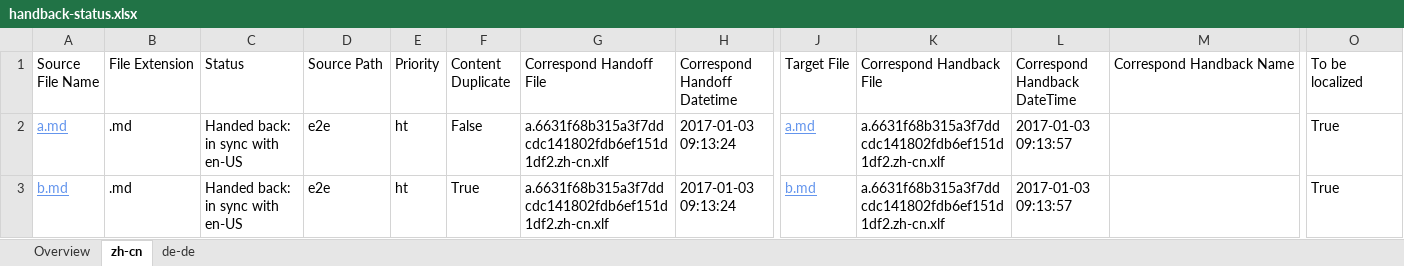
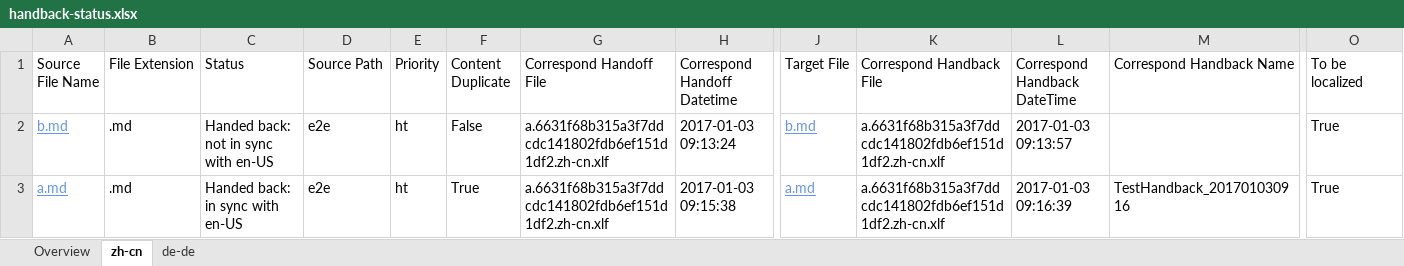
Before and after one commit to OpenLocalizationTestOrg/ol-test1-handback, an Excel workbook: ol-handback/OpenLocalizationTestOrg/ol-test1/ci/handback-status.xlsx, sheet zh-cn, drawn as a sheet; only a part is shown, gaps mark what is left out; values as stored, in another font and other column widths than the file's, no borders; table styles not drawn; removed rows and columns are numbered as before the commit, all else as after; rows hold the shown columns only; the diff names each change by its address in the sheet, - before the commit and + after, or states it on an @@ line.

Commit message:
Generate Report for Handback

```diff
--- a/ol-handback/OpenLocalizationTestOrg/ol-test1/ci/handback-status.xlsx (sheet zh-cn)
+++ b/ol-handback/OpenLocalizationTestOrg/ol-test1/ci/handback-status.xlsx (sheet zh-cn)
-row 2: a.md | .md | Handed back: in sync with en-US | e2e | ht | False | a.6631f68b315a3f7ddcdc141802fdb6ef151d1df2.zh-cn.xlf | 2017-01-03 09:13:24 | a.md | a.6631f68b315a3f7ddcdc141802fdb6ef151d1df2.zh-cn.xlf | 2017-01-03 09:13:57 |  | True
-C2 (Status): Handed back: in sync with en-US
+C2 (Status): Handed back: not in sync with en-US
-F2 (Content Duplicate): True
+F2 (Content Duplicate): False
+row 3: a.md | .md | Handed back: in sync with en-US | e2e | ht | True | a.6631f68b315a3f7ddcdc141802fdb6ef151d1df2.zh-cn.xlf | 2017-01-03 09:15:38 | a.md | a.6631f68b315a3f7ddcdc141802fdb6ef151d1df2.zh-cn.xlf | 2017-01-03 09:16:39 | TestHandback_201701030916 | True
```
Also changed, not shown: sheet de-de, sheet Overview, ol-handback/OpenLocalizationTestOrg/ol-test1/ci/localization-status.xlsx.
